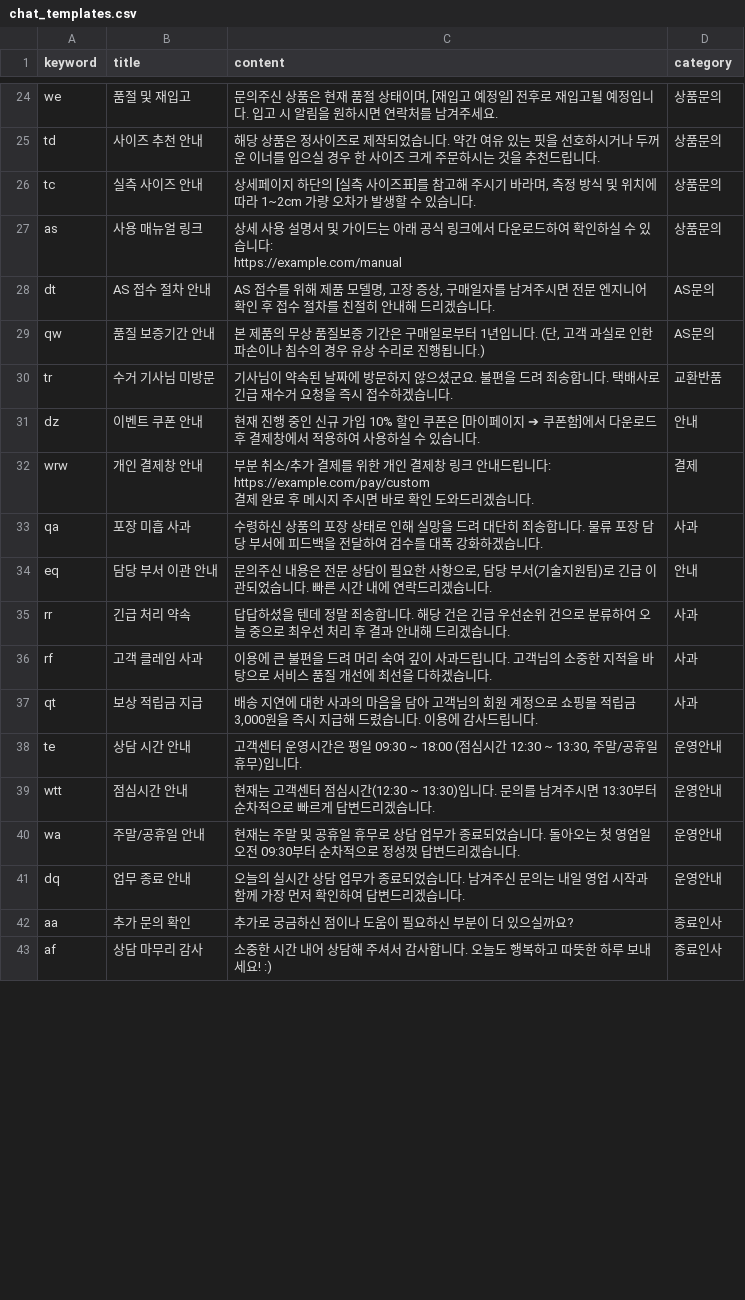
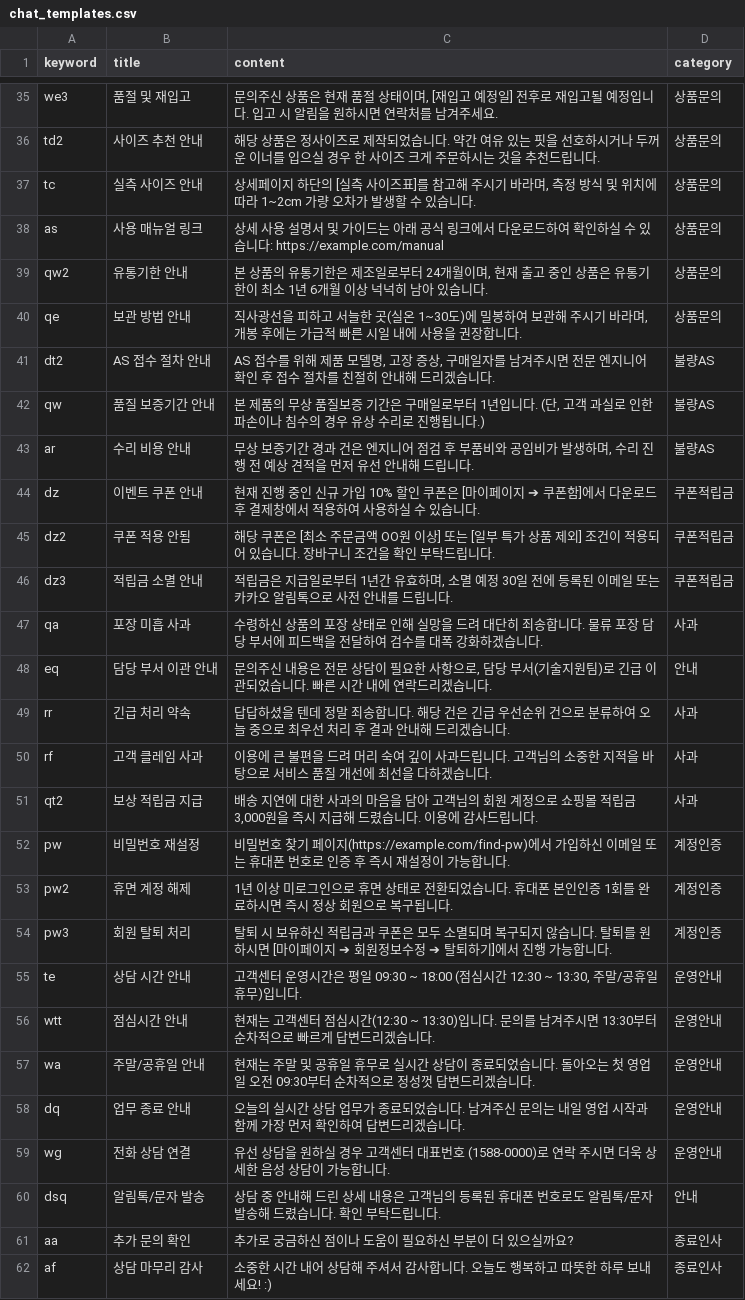
Before and after one commit to Rinology/-----, a CSV file: ChatHelper/chat_templates.csv, drawn as a sheet; only a part is shown, gaps mark what is left out; addresses are those after the commit; ↵ is a line break in a cell; the diff covers the shown part only; the diff names each change by its address in the sheet, - before the commit and + after, or states it on an @@ line.

```diff
--- a/ChatHelper/chat_templates.csv
+++ b/ChatHelper/chat_templates.csv
-A35 (keyword): we
+A35 (keyword): we3
-A36 (keyword): td
+A36 (keyword): td2
-C38 (content): …니다: ↵ https://example.com/manual
+C38 (content): …니다: https://example.com/manual
+row 39: qw2 | 유통기한 안내 | 본 상품의 유통기한은 제조일로부터 24개월이며, 현재 출고 중인 상품은 유통기한이 최소 1년 6개월 이상 넉넉히 남아 있습니다. | 상품문의
+row 40: qe | 보관 방법 안내 | 직사광선을 피하고 서늘한 곳(실온 1~30도)에 밀봉하여 보관해 주시기 바라며, 개봉 후에는 가급적 빠른 시일 내에 사용을 권장합니다. | 상품문의
-A41 (keyword): dt
+A41 (keyword): dt2
-D41:D42 (category): AS문의
+D41:D42 (category): 불량AS
@@ row 30 moved to row 20: tr @@
+row 43: ar | 수리 비용 안내 | 무상 보증기간 경과 건은 엔지니어 점검 후 부품비와 공임비가 발생하며, 수리 진행 전 예상 견적을 먼저 유선 안내해 드립니다. | 불량AS
-D44 (category): 안내
+D44 (category): 쿠폰적립금
@@ row 32 moved to row 30: wrw @@
+row 45: dz2 | 쿠폰 적용 안됨 | 해당 쿠폰은 [최소 주문금액 OO원 이상] 또는 [일부 특가 상품 제외] 조건이 적용되어 있습니다. 장바구니 조건을 확인 부탁드립니다. | 쿠폰적립금
+row 46: dz3 | 적립금 소멸 안내 | 적립금은 지급일로부터 1년간 유효하며, 소멸 예정 30일 전에 등록된 이메일 또는 카카오 알림톡으로 사전 안내를 드립니다. | 쿠폰적립금
-A51 (keyword): qt
+A51 (keyword): qt2
+row 52: pw | 비밀번호 재설정 | 비밀번호 찾기 페이지(https://example.com/find-pw)에서 가입하신 이메일 또는 휴대폰 번호로 인증 후 즉시 재설정이 가능합니다. | 계정인증
+row 53: pw2 | 휴면 계정 해제 | 1년 이상 미로그인으로 휴면 상태로 전환되었습니다. 휴대폰 본인인증 1회를 완료하시면 즉시 정상 회원으로 복구됩니다. | 계정인증
+row 54: pw3 | 회원 탈퇴 처리 | 탈퇴 시 보유하신 적립금과 쿠폰은 모두 소멸되며 복구되지 않습니다. 탈퇴를 원하시면 [마이페이지 ➔ 회원정보수정 ➔ 탈퇴하기]에서 진행 가능합니다. | 계정인증
-C57 (content): …휴무로 상담 업무가 종료되…
+C57 (content): …휴무로 실시간 상담이 종료되…
+row 59: wg | 전화 상담 연결 | 유선 상담을 원하실 경우 고객센터 대표번호 (1588-0000)로 연락 주시면 더욱 상세한 음성 상담이 가능합니다. | 운영안내
@@ row 50 moved to row 60: dsq @@
```
Also changed, not shown: 7 added rows, 1 removed row, 3 moved rows and 6 edited cells elsewhere in this file, publish/chat_templates.csv, 13 other files.
